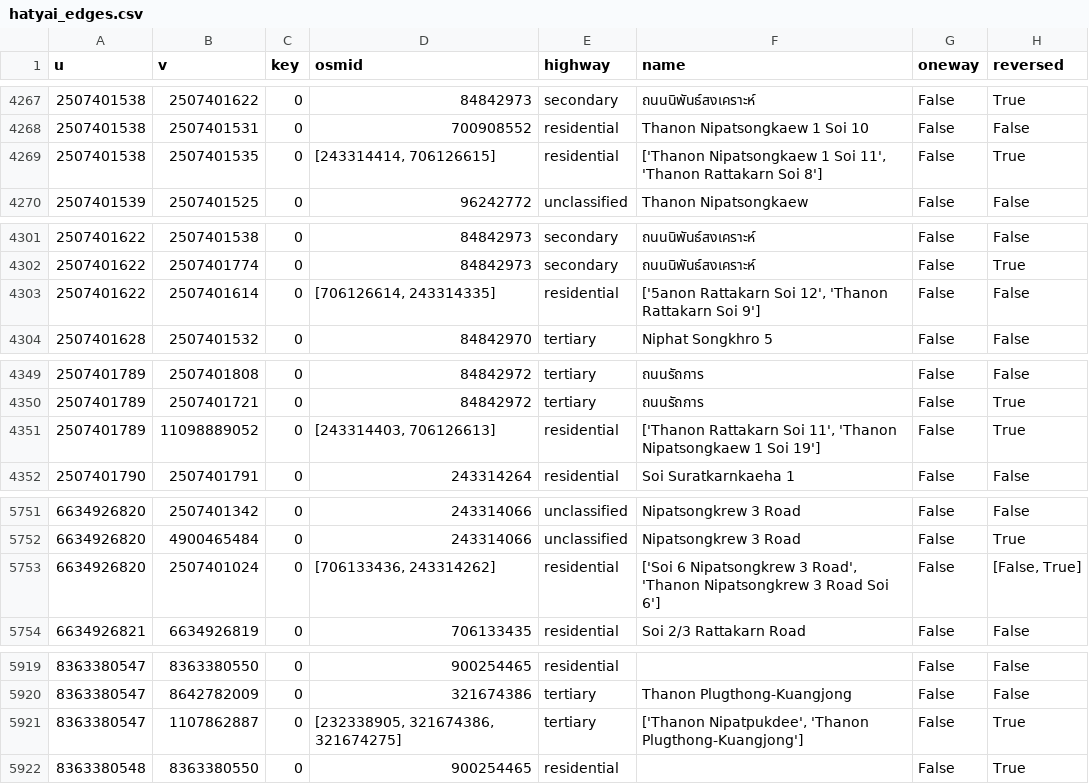
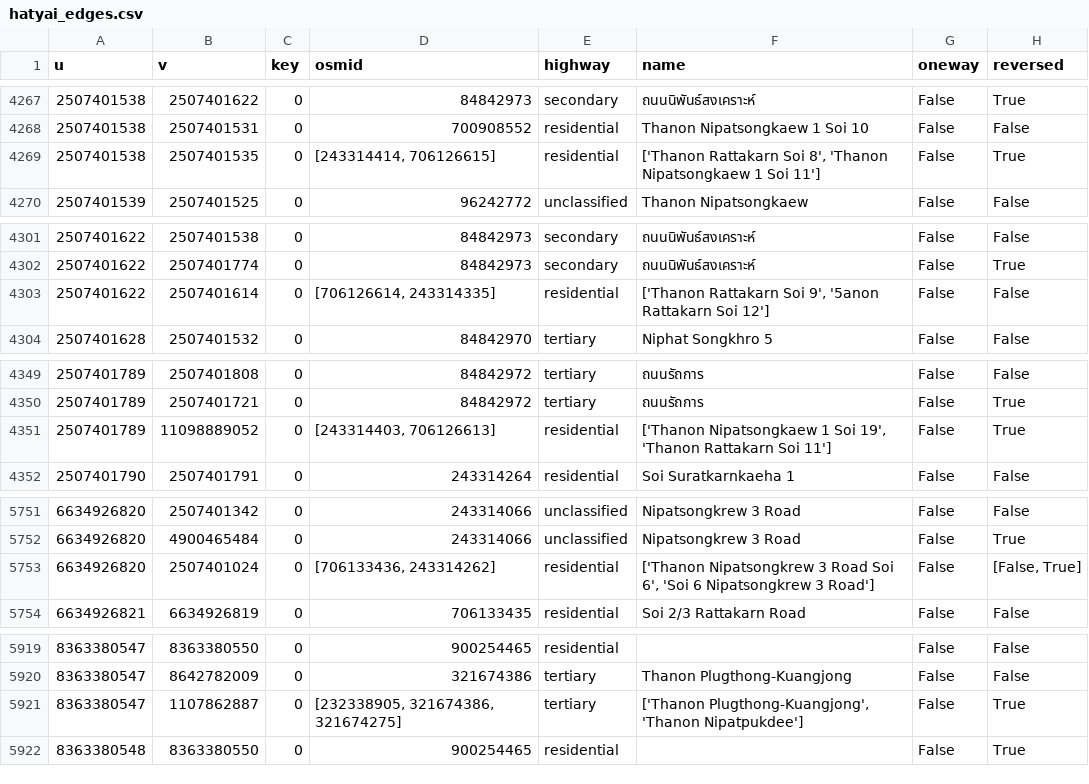
Before and after one commit to CosmosDever/Thesis-EvSim-Flooding-TH, a CSV file: data/raw/road/hatyai_edges.csv, drawn as a sheet; only a part is shown, gaps mark what is left out; the diff covers the shown part only; the diff names each change by its address in the sheet, - before the commit and + after, or states it on an @@ line.

```diff
--- a/data/raw/road/hatyai_edges.csv
+++ b/data/raw/road/hatyai_edges.csv
-F4269 (name): ['Thanon Nipatsongkaew 1 Soi 11', 'Thanon Rattakarn Soi 8']
+F4269 (name): ['Thanon Rattakarn Soi 8', 'Thanon Nipatsongkaew 1 Soi 11']
-F4303 (name): ['5anon Rattakarn Soi 12', 'Thanon Rattakarn Soi 9']
+F4303 (name): ['Thanon Rattakarn Soi 9', '5anon Rattakarn Soi 12']
-F4351 (name): ['Thanon Rattakarn Soi 11', 'Thanon Nipatsongkaew 1 Soi 19']
+F4351 (name): ['Thanon Nipatsongkaew 1 Soi 19', 'Thanon Rattakarn Soi 11']
-F5753 (name): ['Soi 6 Nipatsongkrew 3 Road', 'Thanon Nipatsongkrew 3 Road Soi 6']
+F5753 (name): ['Thanon Nipatsongkrew 3 Road Soi 6', 'Soi 6 Nipatsongkrew 3 Road']
-F5921 (name): ['Thanon Nipatpukdee', 'Thanon Plugthong-Kuangjong']
+F5921 (name): ['Thanon Plugthong-Kuangjong', 'Thanon Nipatpukdee']
```
Also changed, not shown: 13 edited cells elsewhere in this file, 10 other files.
